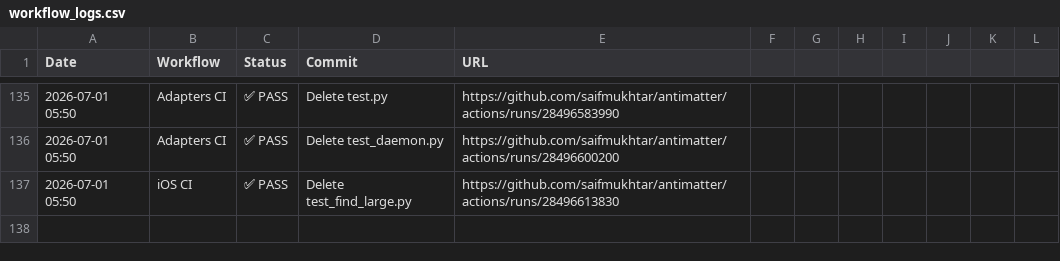
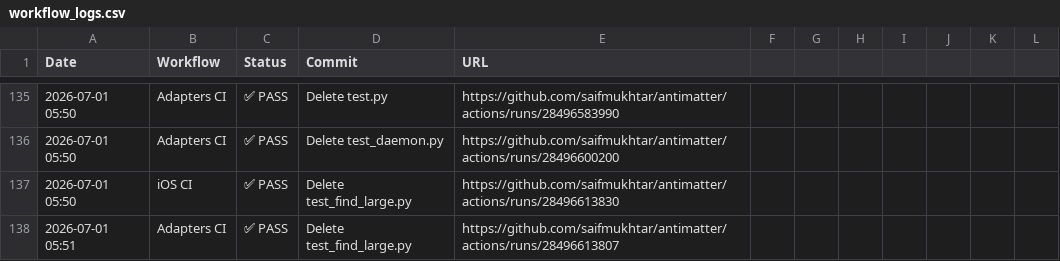
Before and after one commit to saifmukhtar/antimatter, a CSV file: .github/ci-logs/workflow_logs.csv, drawn as a sheet; only a part is shown, gaps mark what is left out; the diff names each change by its address in the sheet, - before the commit and + after, or states it on an @@ line.

```diff
--- a/.github/ci-logs/workflow_logs.csv
+++ b/.github/ci-logs/workflow_logs.csv
+row 138: 2026-07-01 05:51 | Adapters CI | ✅ PASS | Delete test_find_large.py | https://github.com/saifmukhtar/antimatter/actions/runs/28496613807
```
Also changed, not shown: 1 other file.
